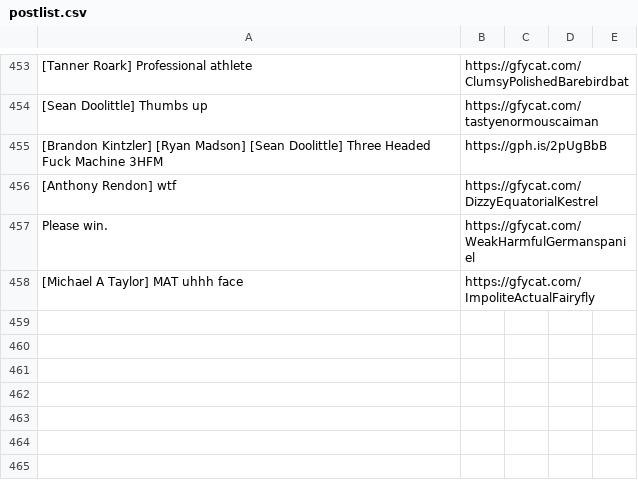
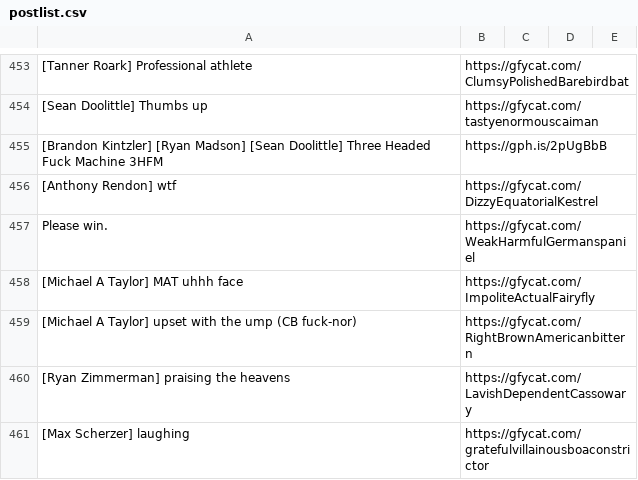
Before and after one commit to efitz11/natsgifbot, a CSV file: postlist.csv, drawn as a sheet; only a part is shown, gaps mark what is left out.

Commit message:
added gifs

```diff
--- a/postlist.csv
+++ b/postlist.csv
@@ -458 +458,4 @@ Please win.,https://gfycat.com/WeakHarmfulGermanspaniel
 [Michael A Taylor] MAT uhhh face,https://gfycat.com/ImpoliteActualFairyfly
+[Michael A Taylor] upset with the ump (CB fuck-nor),https://gfycat.com/RightBrownAmericanbittern
+[Ryan Zimmerman] praising the heavens,https://gfycat.com/LavishDependentCassowary
+[Max Scherzer] laughing,https://gfycat.com/gratefulvillainousboaconstrictor
```
